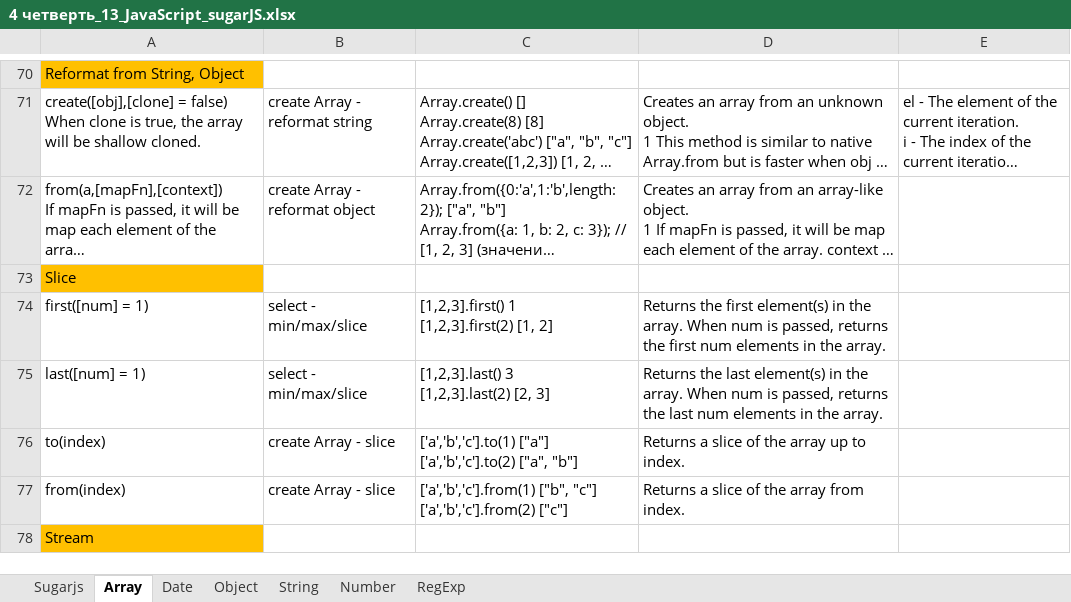
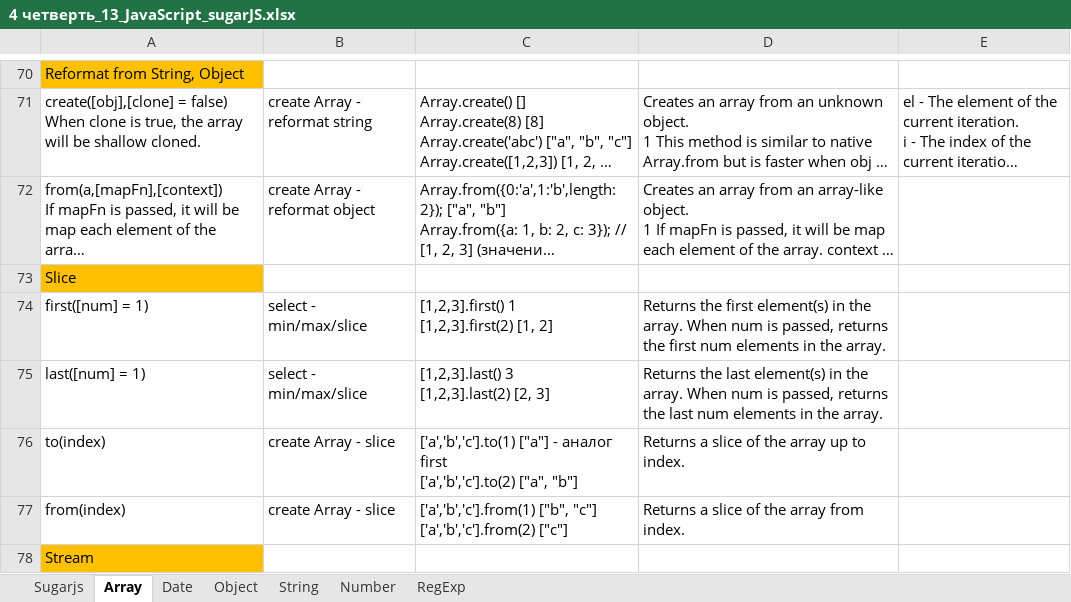
Before and after one commit to AlexServGE/GB_Developer_Workbook, an Excel workbook: 4 четверть_13_JavaScript_sugarJS.xlsx, sheet Array, drawn as a sheet; only a part is shown, gaps mark what is left out; long unchanged cells end in …; values as stored, in another font and other column widths than the file's, no borders; ↵ is a line break in a cell; the diff names each change by its address in the sheet, - before the commit and + after, or states it on an @@ line.

```diff
--- a/4 четверть_13_JavaScript_sugarJS.xlsx (sheet Array)
+++ b/4 четверть_13_JavaScript_sugarJS.xlsx (sheet Array)
-C76: ['a','b','c'].to(1) ["a"] ↵ ['a','b','c'].to(2) ["a",…
+C76: ['a','b','c'].to(1) ["a"] - аналог first ↵ ['a','b','c'].to(2) ["a",…
```
Also changed, not shown: sheet String, 4 четверть_15_JavaScript_Regexp.xlsx, 4 четверть_9_JavaScript_Vue.xlsx, 2 other files.
